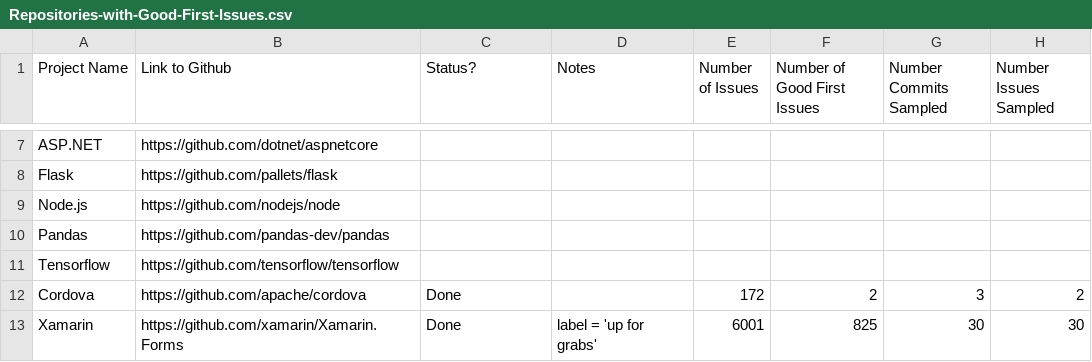
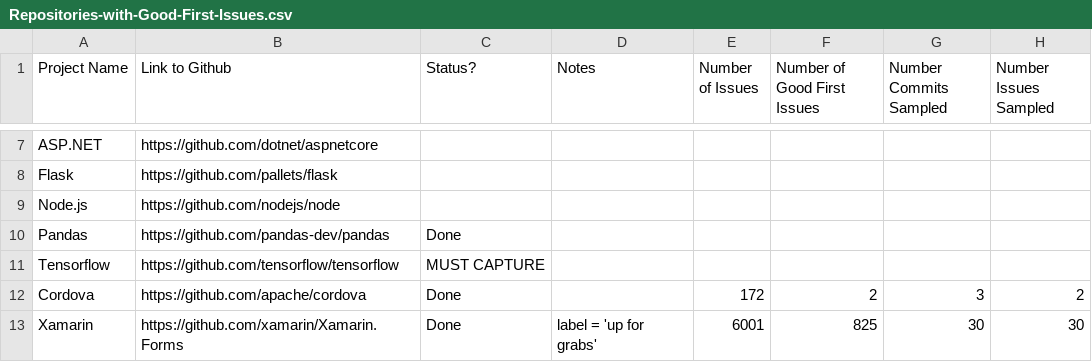
Before and after one commit to dalderliesten/Good-First-Issue, a CSV file: Sample Set/Repositories-with-Good-First-Issues.csv, drawn as a sheet; only a part is shown, gaps mark what is left out.

```diff
--- a/Sample Set/Repositories-with-Good-First-Issues.csv
+++ b/Sample Set/Repositories-with-Good-First-Issues.csv
@@ -9,4 +9,4 @@ Flask,https://github.com/pallets/flask,,,,,,
 Node.js,https://github.com/nodejs/node,,,,,,
-Pandas,https://github.com/pandas-dev/pandas,,,,,,
-Tensorflow,https://github.com/tensorflow/tensorflow,,,,,,
+Pandas,https://github.com/pandas-dev/pandas,Done,,,,,
+Tensorflow,https://github.com/tensorflow/tensorflow,MUST CAPTURE,,,,,
 Cordova,https://github.com/apache/cordova,Done,,172,2,3,2
```
Also changed, not shown: Data/results_first_commit_pandas.csv, 2 other files.
